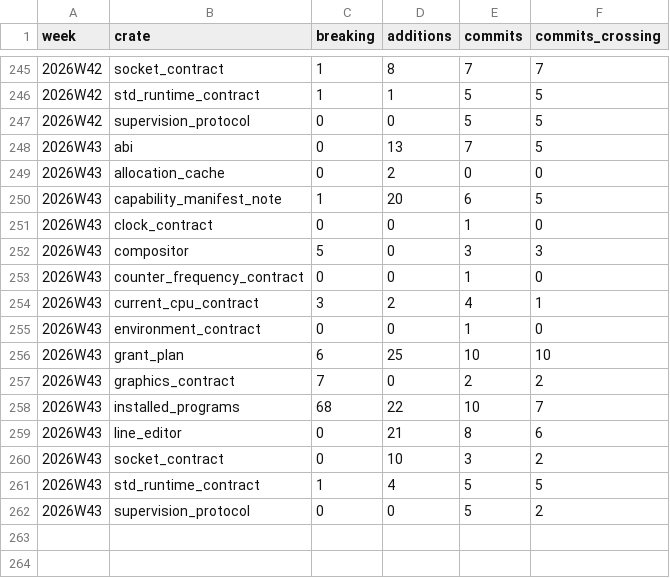
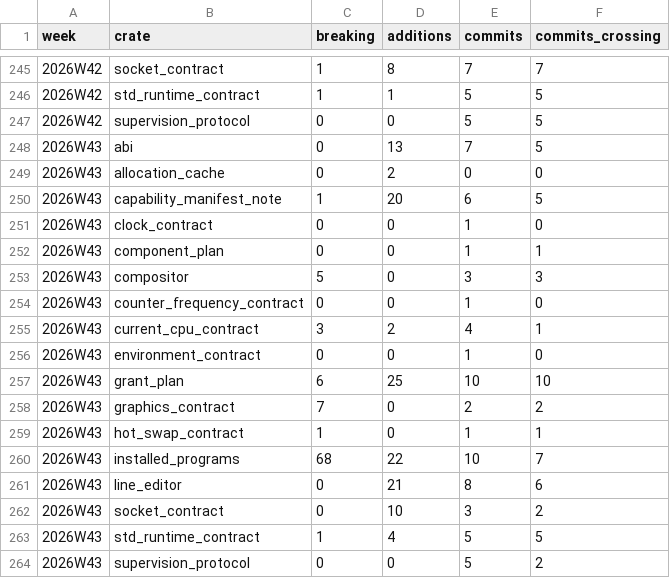
Before and after one commit to nifeos/nife, a CSV file: notes/project-metrics/interface-stability-crates.csv, drawn as a sheet; only a part is shown, gaps mark what is left out; the diff names each change by its address in the sheet, - before the commit and + after, or states it on an @@ line.

```diff
--- a/notes/project-metrics/interface-stability-crates.csv
+++ b/notes/project-metrics/interface-stability-crates.csv
+row 252: 2026W43 | component_plan | 0 | 0 | 1 | 1
+row 259: 2026W43 | hot_swap_contract | 1 | 0 | 1 | 1
```
Also changed, not shown: notes/project-metrics/ci-jobs.csv, notes/project-metrics/interface-stability.csv, 20 other files.
